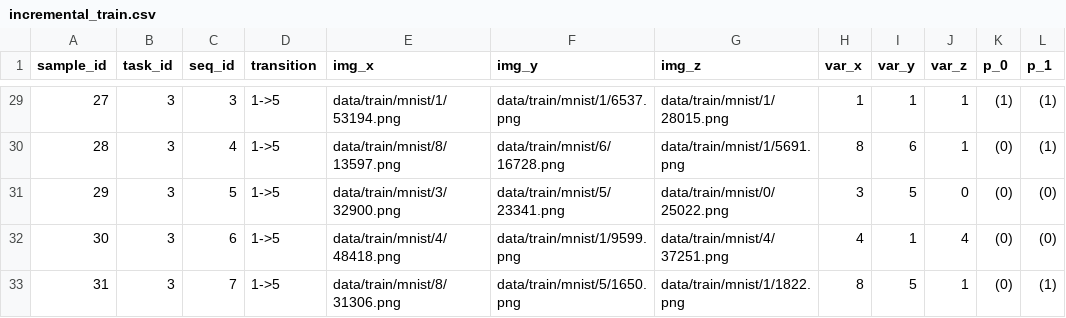
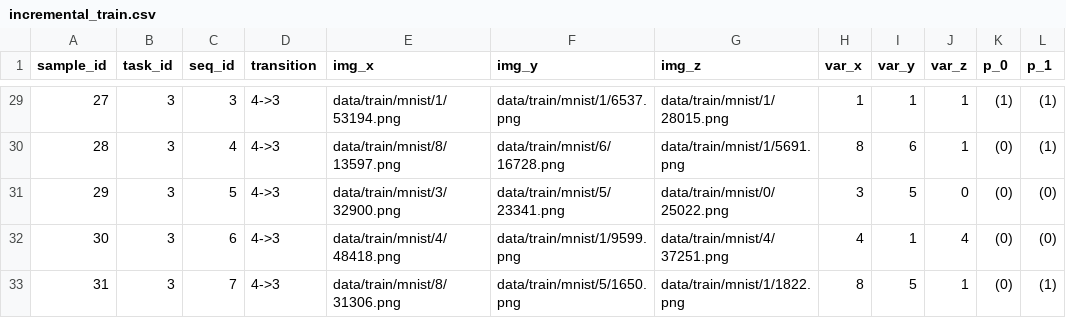
Before and after one commit to continual-nesy/LTLZinc, a CSV file: benchmark/tasks/task8/incremental_train.csv, drawn as a sheet; only a part is shown, gaps mark what is left out; the diff covers the shown part only; the diff names each change by its address in the sheet, - before the commit and + after, or states it on an @@ line.

```diff
--- a/benchmark/tasks/task8/incremental_train.csv
+++ b/benchmark/tasks/task8/incremental_train.csv
-D29:D33 (transition): 1->5
+D29:D33 (transition): 4->3
```
Also changed, not shown: 27 edited cells elsewhere in this file, benchmark/tasks/task8/incremental_test.csv, benchmark/tasks/task8/incremental_val.csv, 47 other files.
